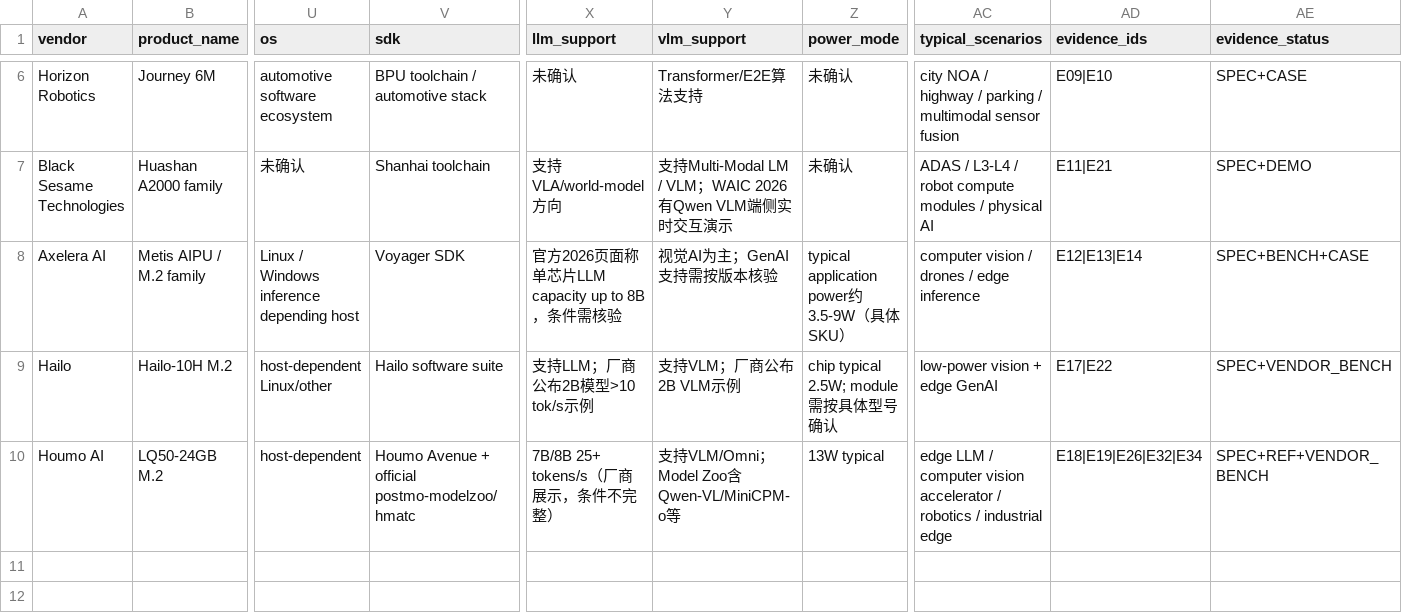
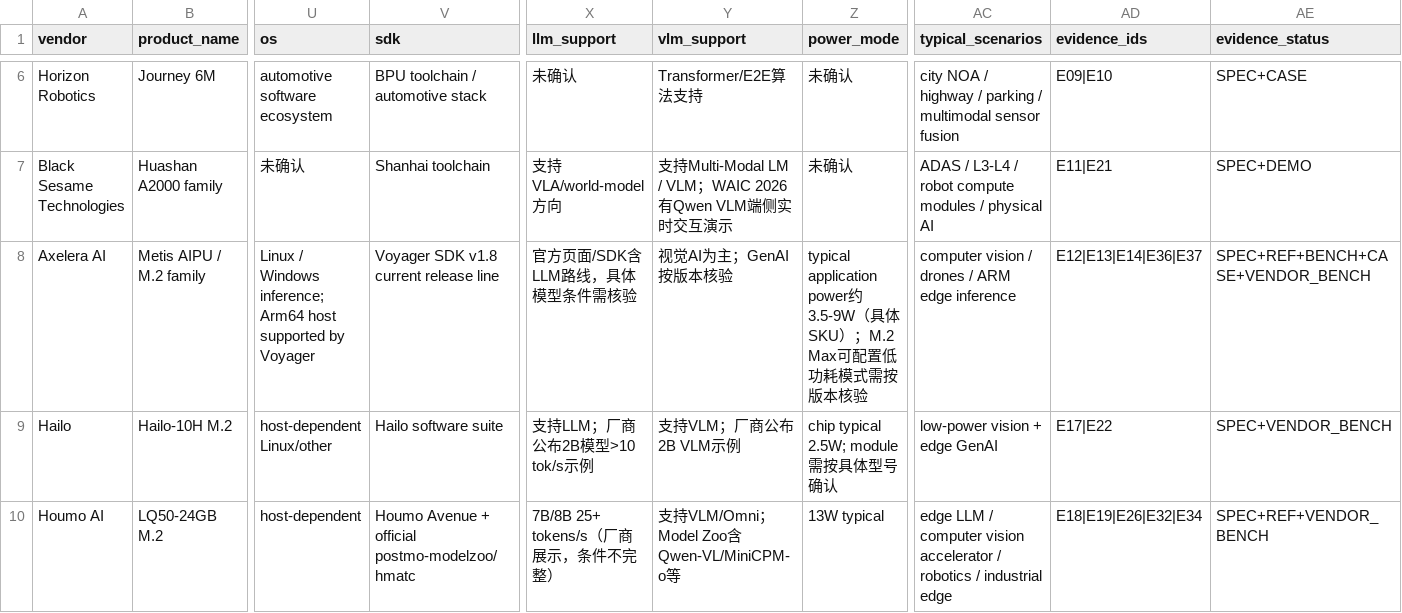
Before and after one commit to mrgolftech/edge-intelligence-research, a CSV file: data/product-specs/platform-facts.csv, drawn as a sheet; only a part is shown, gaps mark what is left out; the diff covers the shown part only; the diff names each change by its address in the sheet, - before the commit and + after, or states it on an @@ line.

```diff
--- a/data/product-specs/platform-facts.csv
+++ b/data/product-specs/platform-facts.csv
-U8 (os): …/ Windows inference depending host
+U8 (os): …/ Windows inference; Arm64 host supported by Voyager
-V8 (sdk): Voyager SDK
+V8 (sdk): Voyager SDK v1.8 current release line
-X8 (llm_support): 官方2026页面称单芯片LLM capacity up to 8B，条件需核验
+X8 (llm_support): 官方页面/SDK含LLM路线，具体模型条件需核验
-Y8 (vlm_support): 视觉AI为主；GenAI支持需按版本核验
+Y8 (vlm_support): 视觉AI为主；GenAI按版本核验
-Z8 (power_mode): …SKU）
+Z8 (power_mode): …SKU）；M.2 Max可配置低功耗模式需按版本核验
-AC8 (typical_scenarios): computer vision / drones / edge inference
+AC8 (typical_scenarios): computer vision / drones / ARM edge inference
-AD8 (evidence_ids): E12|E13|E14
+AD8 (evidence_ids): E12|E13|E14|E36|E37
-AE8 (evidence_status): SPEC+BENCH+CASE
+AE8 (evidence_status): SPEC+REF+BENCH+CASE+VENDOR_BENCH
```
Also changed, not shown: 1 added row and 5 edited cells elsewhere in this file, data/benchmarks/public-platform-benchmarks.csv, data/product-specs/workload-platform-evidence.csv, 10 other files.
